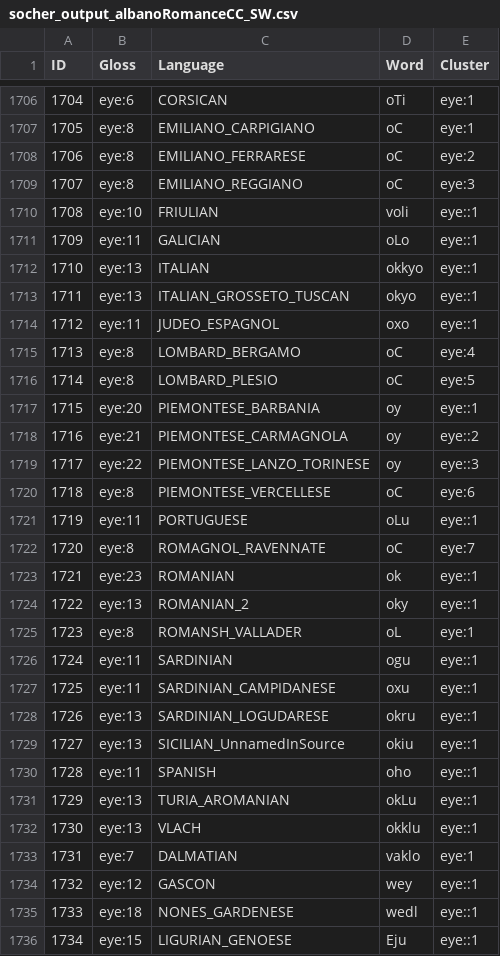
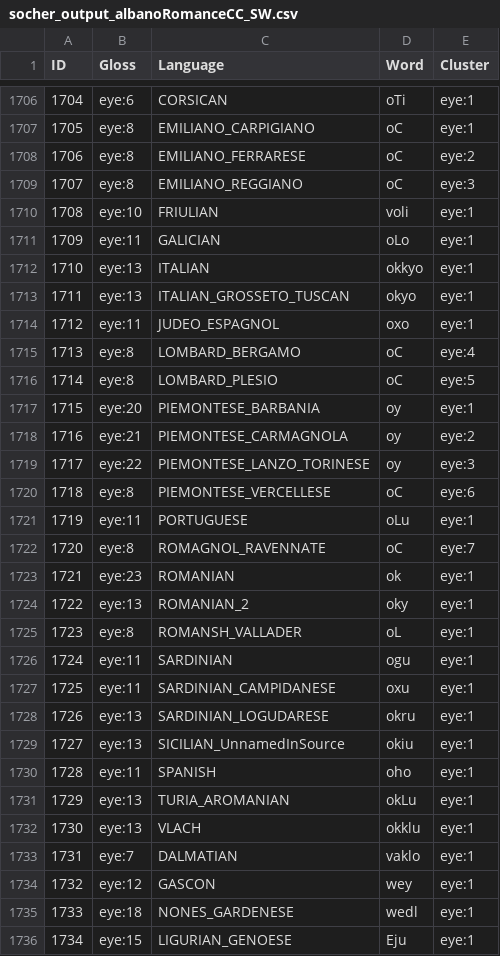
Before and after one commit to k-smyk/explorations_chl, a CSV file: socher_output_albanoRomanceCC_SW.csv, drawn as a sheet; only a part is shown, gaps mark what is left out; the diff covers the shown part only.

```diff
--- a/socher_output_albanoRomanceCC_SW.csv
+++ b/socher_output_albanoRomanceCC_SW.csv
@@ -1709,28 +1709,28 @@ ID,Gloss,Language,Word,Cluster
 1707,eye:8,EMILIANO_REGGIANO,oC,eye:3
-1708,eye:10,FRIULIAN,voli,eye::1
-1709,eye:11,GALICIAN,oLo,eye::1
-1710,eye:13,ITALIAN,okkyo,eye::1
-1711,eye:13,ITALIAN_GROSSETO_TUSCAN,okyo,eye::1
-1712,eye:11,JUDEO_ESPAGNOL,oxo,eye::1
+1708,eye:10,FRIULIAN,voli,eye:1
+1709,eye:11,GALICIAN,oLo,eye:1
+1710,eye:13,ITALIAN,okkyo,eye:1
+1711,eye:13,ITALIAN_GROSSETO_TUSCAN,okyo,eye:1
+1712,eye:11,JUDEO_ESPAGNOL,oxo,eye:1
 1713,eye:8,LOMBARD_BERGAMO,oC,eye:4
 1714,eye:8,LOMBARD_PLESIO,oC,eye:5
-1715,eye:20,PIEMONTESE_BARBANIA,oy,eye::1
-1716,eye:21,PIEMONTESE_CARMAGNOLA,oy,eye::2
-1717,eye:22,PIEMONTESE_LANZO_TORINESE,oy,eye::3
+1715,eye:20,PIEMONTESE_BARBANIA,oy,eye:1
+1716,eye:21,PIEMONTESE_CARMAGNOLA,oy,eye:2
+1717,eye:22,PIEMONTESE_LANZO_TORINESE,oy,eye:3
 1718,eye:8,PIEMONTESE_VERCELLESE,oC,eye:6
-1719,eye:11,PORTUGUESE,oLu,eye::1
+1719,eye:11,PORTUGUESE,oLu,eye:1
 1720,eye:8,ROMAGNOL_RAVENNATE,oC,eye:7
-1721,eye:23,ROMANIAN,ok,eye::1
-1722,eye:13,ROMANIAN_2,oky,eye::1
+1721,eye:23,ROMANIAN,ok,eye:1
+1722,eye:13,ROMANIAN_2,oky,eye:1
 1723,eye:8,ROMANSH_VALLADER,oL,eye:1
-1724,eye:11,SARDINIAN,ogu,eye::1
-1725,eye:11,SARDINIAN_CAMPIDANESE,oxu,eye::1
-1726,eye:13,SARDINIAN_LOGUDARESE,okru,eye::1
-1727,eye:13,SICILIAN_UnnamedInSource,okiu,eye::1
-1728,eye:11,SPANISH,oho,eye::1
-1729,eye:13,TURIA_AROMANIAN,okLu,eye::1
-1730,eye:13,VLACH,okklu,eye::1
+1724,eye:11,SARDINIAN,ogu,eye:1
+1725,eye:11,SARDINIAN_CAMPIDANESE,oxu,eye:1
+1726,eye:13,SARDINIAN_LOGUDARESE,okru,eye:1
+1727,eye:13,SICILIAN_UnnamedInSource,okiu,eye:1
+1728,eye:11,SPANISH,oho,eye:1
+1729,eye:13,TURIA_AROMANIAN,okLu,eye:1
+1730,eye:13,VLACH,okklu,eye:1
 1731,eye:7,DALMATIAN,vaklo,eye:1
-1732,eye:12,GASCON,wey,eye::1
-1733,eye:18,NONES_GARDENESE,wedl,eye::1
-1734,eye:15,LIGURIAN_GENOESE,Eju,eye::1
+1732,eye:12,GASCON,wey,eye:1
+1733,eye:18,NONES_GARDENESE,wedl,eye:1
+1734,eye:15,LIGURIAN_GENOESE,Eju,eye:1
```
Also changed, not shown: 95 edited cells elsewhere in this file, socher_output_albanoRomanceCC_PW.csv.
